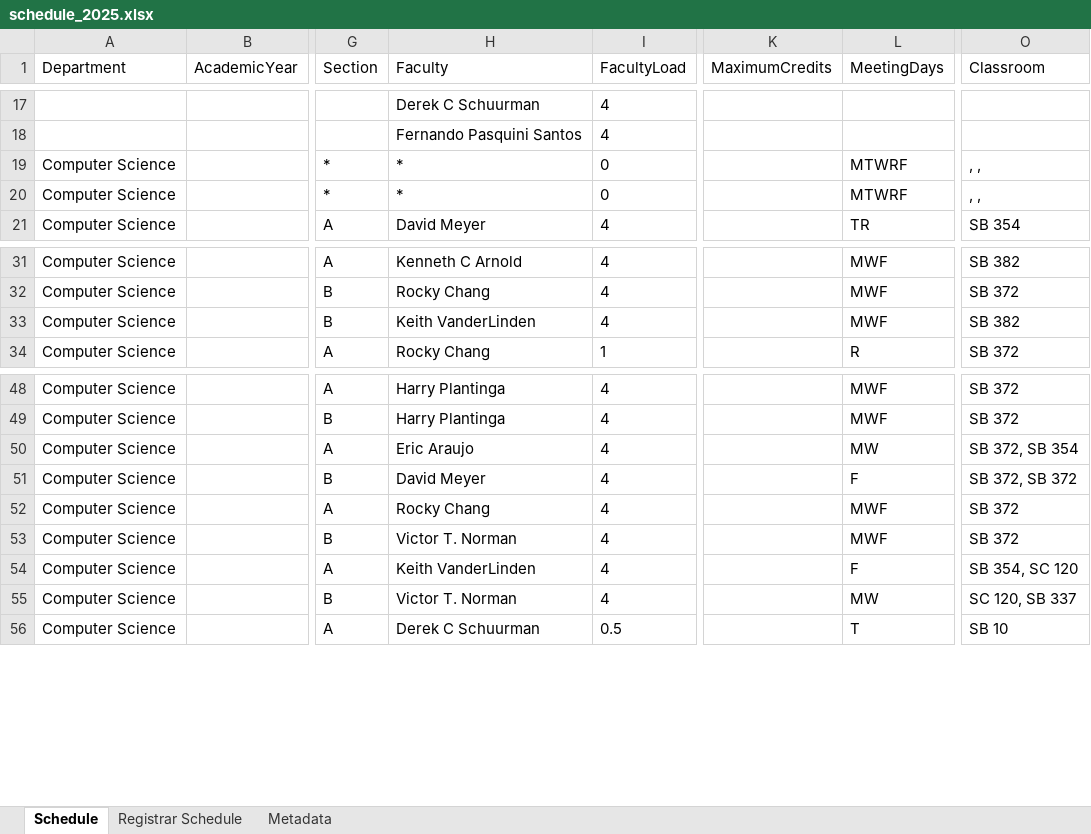
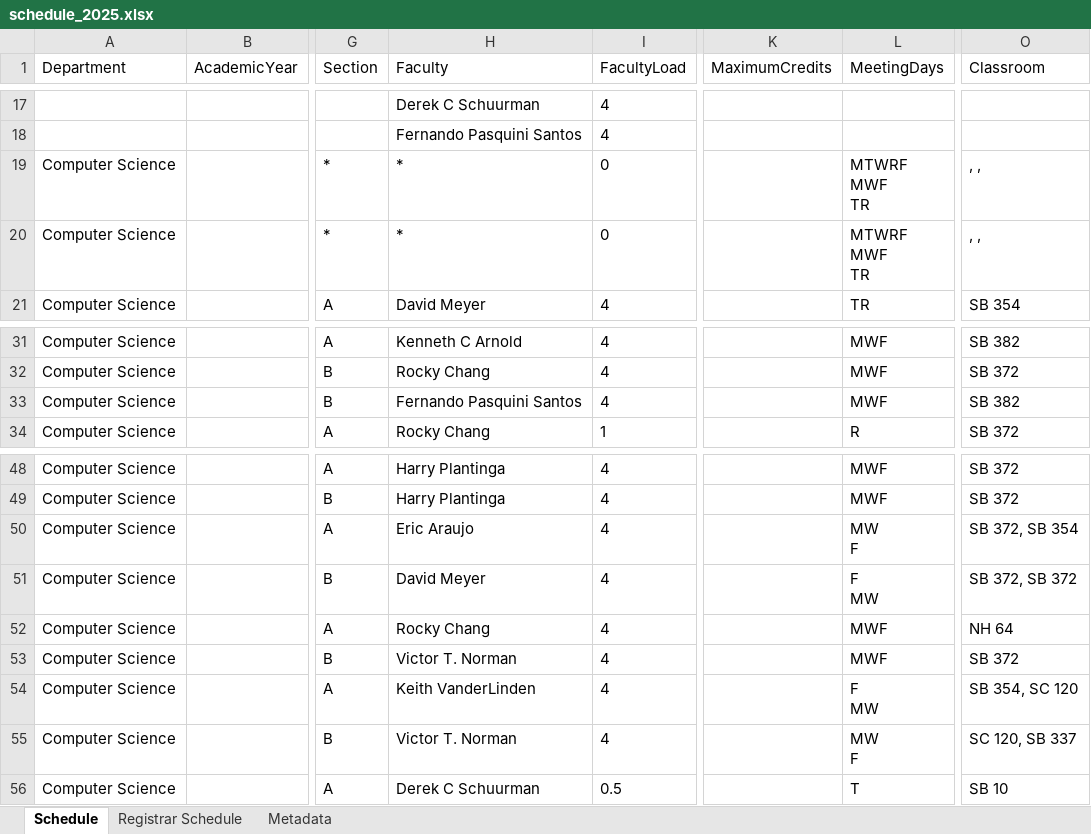
Before and after one commit to kvlinden/kvlinden.github.io, an Excel workbook: data/schedule_2025.xlsx, sheet Schedule, drawn as a sheet; only a part is shown, gaps mark what is left out; values as stored, in another font and other column widths than the file's, no borders; ↵ is a line break in a cell; the diff covers the shown part only; the diff names each change by its address in the sheet, - before the commit and + after, or states it on an @@ line.

```diff
--- a/data/schedule_2025.xlsx (sheet Schedule)
+++ b/data/schedule_2025.xlsx (sheet Schedule)
-L19:L20 (MeetingDays): MTWRF
+L19:L20 (MeetingDays): MTWRF ↵ MWF ↵ TR
-H33 (Faculty): Keith VanderLinden
+H33 (Faculty): Fernando Pasquini Santos
-L50 (MeetingDays): MW
+L50 (MeetingDays): MW ↵ F
-L51 (MeetingDays): F
+L51 (MeetingDays): F ↵ MW
-O52 (Classroom): SB 372
+O52 (Classroom): NH 64
-L54 (MeetingDays): F
+L54 (MeetingDays): F ↵ MW
-L55 (MeetingDays): MW
+L55 (MeetingDays): MW ↵ F
```
Also changed, not shown: 3 added rows, 3 removed rows and 2 edited cells elsewhere in this sheet, sheet Registrar Schedule, sheet Metadata.
